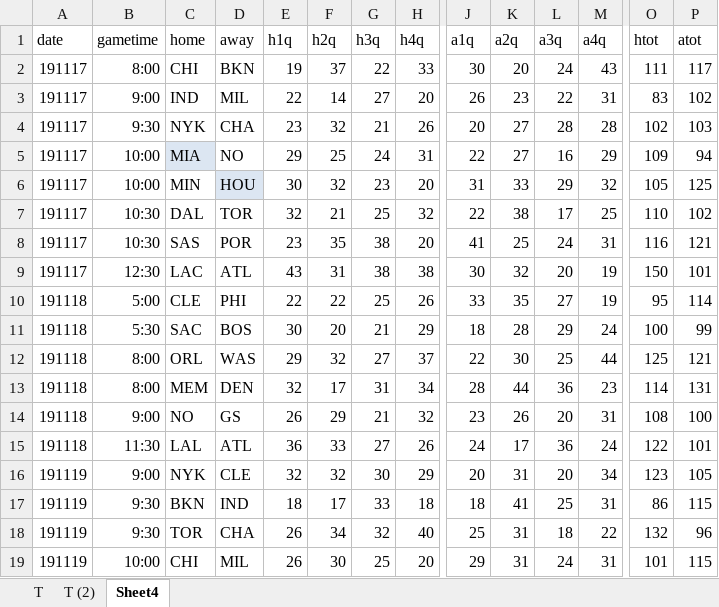
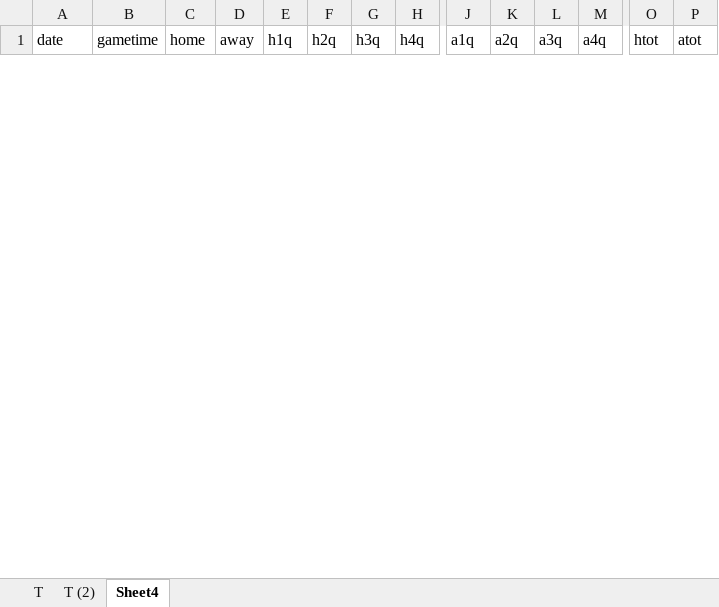
Before and after one commit to arche00/test_world, an Excel workbook: NBA1920.xlsm, sheet Sheet4, drawn as a sheet; only a part is shown, gaps mark what is left out; values as stored, in another font and other column widths than the file's, no borders; removed rows and columns are numbered as before the commit, all else as after; rows hold the shown columns only; the diff covers the shown part only; the diff names each change by its address in the sheet, - before the commit and + after, or states it on an @@ line.

```diff
--- a/NBA1920.xlsm (sheet Sheet4)
+++ b/NBA1920.xlsm (sheet Sheet4)
-row 2: 191117 | 8:00 | CHI | BKN | 19 | 37 | 22 | 33 | 30 | 20 | 24 | 43 | 111 | 117
-row 3: 191117 | 9:00 | IND | MIL | 22 | 14 | 27 | 20 | 26 | 23 | 22 | 31 | 83 | 102
-row 4: 191117 | 9:30 | NYK | CHA | 23 | 32 | 21 | 26 | 20 | 27 | 28 | 28 | 102 | 103
-row 5: 191117 | 10:00 | MIA | NO | 29 | 25 | 24 | 31 | 22 | 27 | 16 | 29 | 109 | 94
-row 6: 191117 | 10:00 | MIN | HOU | 30 | 32 | 23 | 20 | 31 | 33 | 29 | 32 | 105 | 125
-row 7: 191117 | 10:30 | DAL | TOR | 32 | 21 | 25 | 32 | 22 | 38 | 17 | 25 | 110 | 102
-row 8: 191117 | 10:30 | SAS | POR | 23 | 35 | 38 | 20 | 41 | 25 | 24 | 31 | 116 | 121
-row 9: 191117 | 12:30 | LAC | ATL | 43 | 31 | 38 | 38 | 30 | 32 | 20 | 19 | 150 | 101
-row 10: 191118 | 5:00 | CLE | PHI | 22 | 22 | 25 | 26 | 33 | 35 | 27 | 19 | 95 | 114
-row 11: 191118 | 5:30 | SAC | BOS | 30 | 20 | 21 | 29 | 18 | 28 | 29 | 24 | 100 | 99
-row 12: 191118 | 8:00 | ORL | WAS | 29 | 32 | 27 | 37 | 22 | 30 | 25 | 44 | 125 | 121
-row 13: 191118 | 8:00 | MEM | DEN | 32 | 17 | 31 | 34 | 28 | 44 | 36 | 23 | 114 | 131
-row 14: 191118 | 9:00 | NO | GS | 26 | 29 | 21 | 32 | 23 | 26 | 20 | 31 | 108 | 100
-row 15: 191118 | 11:30 | LAL | ATL | 36 | 33 | 27 | 26 | 24 | 17 | 36 | 24 | 122 | 101
-row 16: 191119 | 9:00 | NYK | CLE | 32 | 32 | 30 | 29 | 20 | 31 | 20 | 34 | 123 | 105
-row 17: 191119 | 9:30 | BKN | IND | 18 | 17 | 33 | 18 | 18 | 41 | 25 | 31 | 86 | 115
-row 18: 191119 | 9:30 | TOR | CHA | 26 | 34 | 32 | 40 | 25 | 31 | 18 | 22 | 132 | 96
-row 19: 191119 | 10:00 | CHI | MIL | 26 | 30 | 25 | 20 | 29 | 31 | 24 | 31 | 101 | 115
```
Also changed, not shown: 7 added rows and 9 removed rows elsewhere in this sheet, sheet T (2), sheet T, 1 other file.
